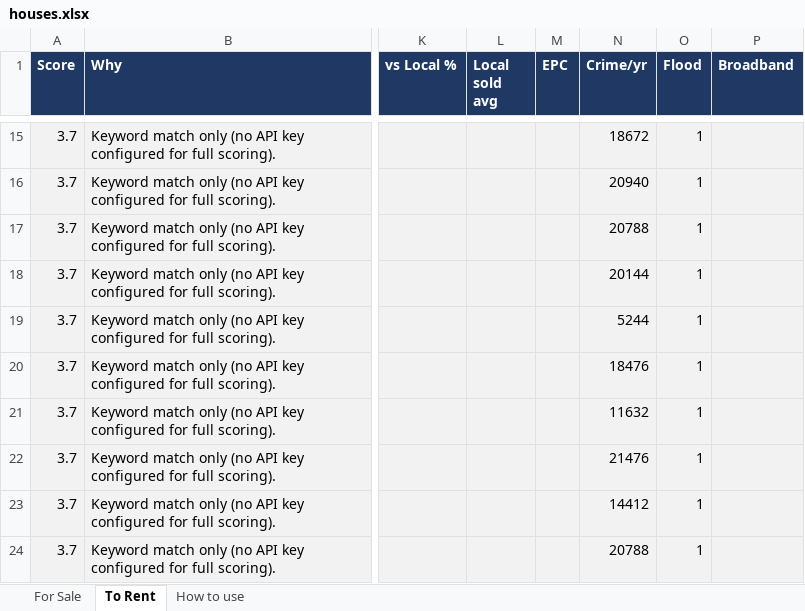
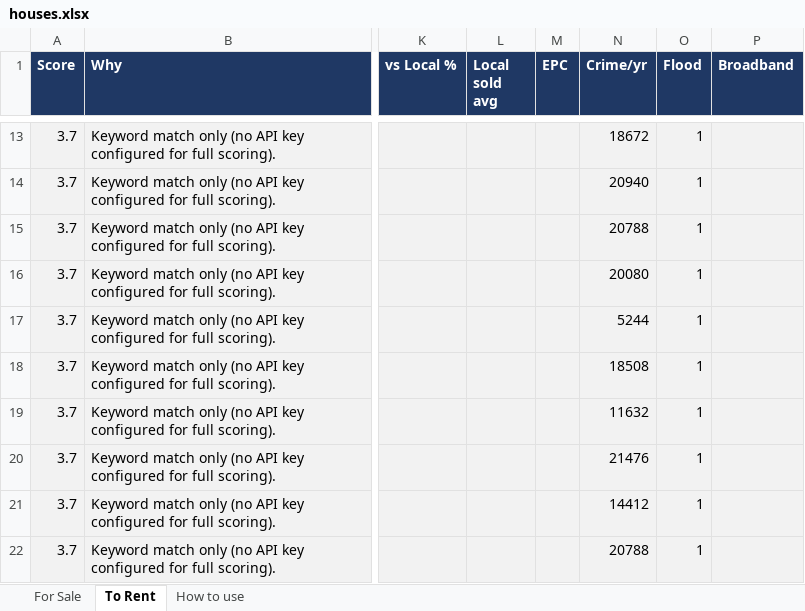
Before and after one commit to dcracknell/house_finder, an Excel workbook: data/houses.xlsx, sheet To Rent, drawn as a sheet; only a part is shown, gaps mark what is left out; values as stored, in another font and other column widths than the file's, no borders; addresses are those after the commit; the diff covers the shown part only; the diff names each change by its address in the sheet, - before the commit and + after, or states it on an @@ line.

```diff
--- a/data/houses.xlsx (sheet To Rent)
+++ b/data/houses.xlsx (sheet To Rent)
-N16 (Crime/yr): 20144
+N16 (Crime/yr): 20080
-N18 (Crime/yr): 18476
+N18 (Crime/yr): 18508
```
Also changed, not shown: 1 removed row, 2 moved rows and 4 edited cells elsewhere in this sheet, hidden cells, 3 other files.
